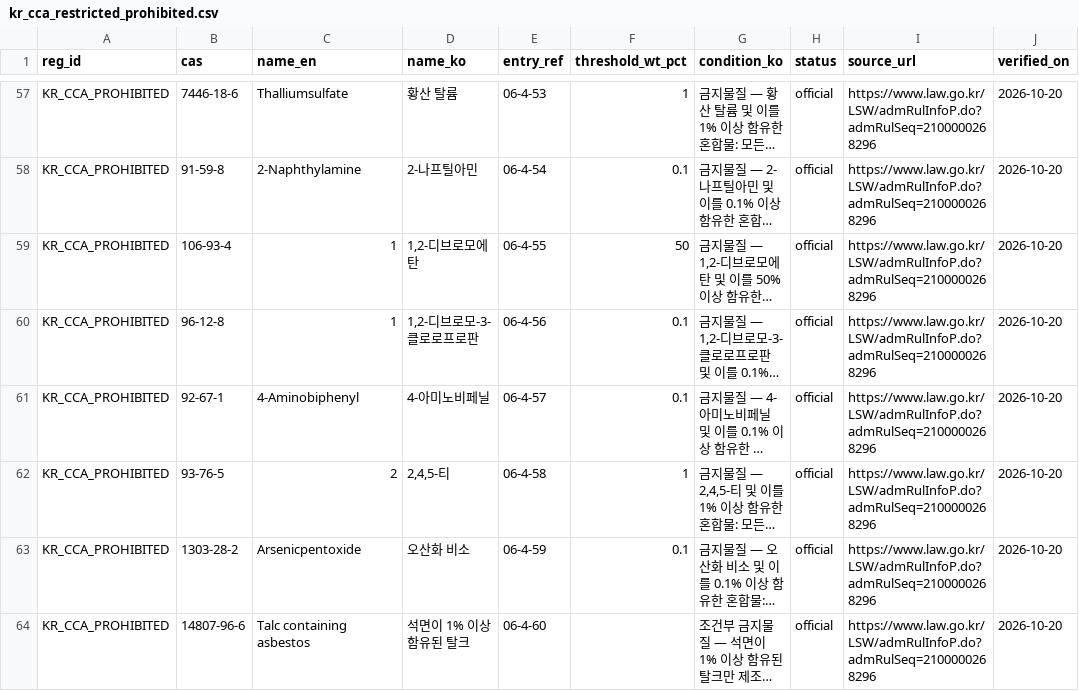
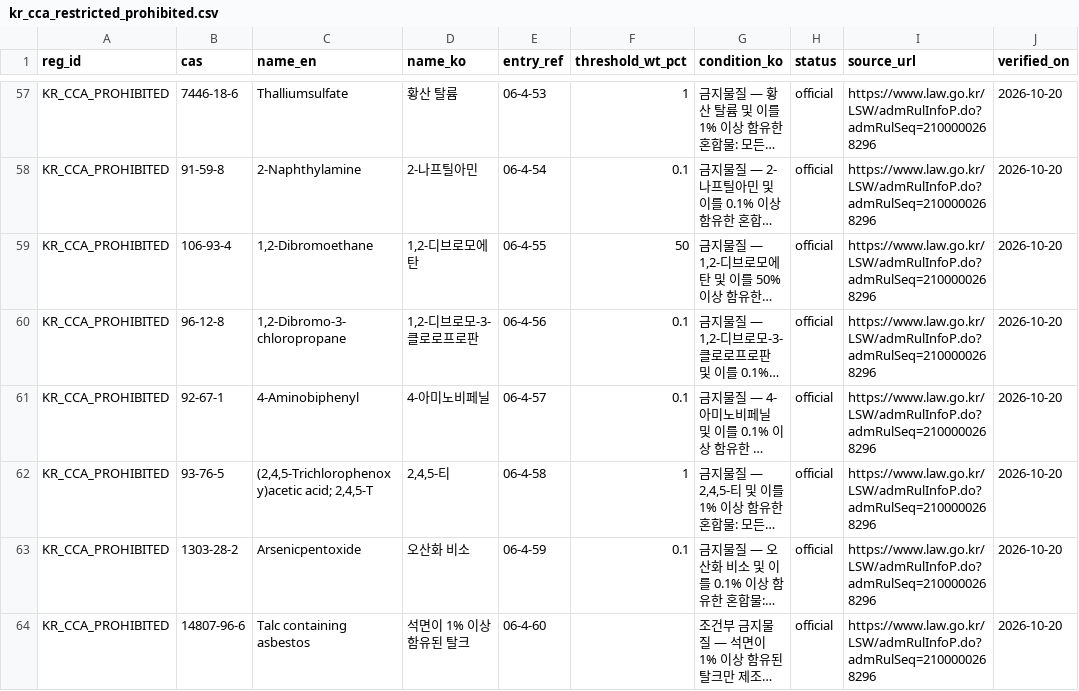
Before and after one commit to ji0x0/skala-chem-reg, a CSV file: data/regulations/bulk/kr_cca_restricted_prohibited.csv, drawn as a sheet; only a part is shown, gaps mark what is left out; long unchanged cells end in …; the diff names each change by its address in the sheet, - before the commit and + after, or states it on an @@ line.

```diff
--- a/data/regulations/bulk/kr_cca_restricted_prohibited.csv
+++ b/data/regulations/bulk/kr_cca_restricted_prohibited.csv
-C59 (name_en): 1
+C59 (name_en): 1,2-Dibromoethane
-C60 (name_en): 1
+C60 (name_en): 1,2-Dibromo-3-chloropropane
-C62 (name_en): 2
+C62 (name_en): (2,4,5-Trichlorophenoxy)acetic acid; 2,4,5-T
```
Also changed, not shown: data/regulations/bulk/eu_reach_xvii.csv, 4 other files.
